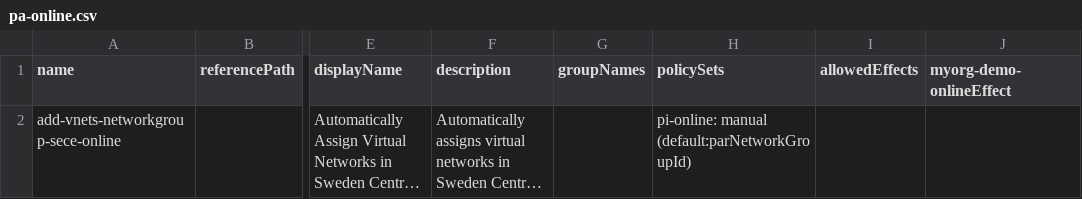
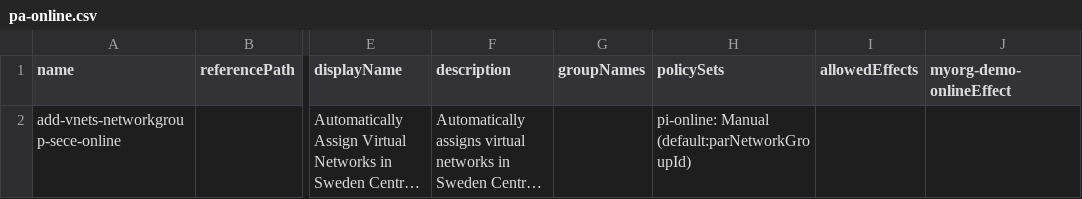
Before and after one commit to pthoor/epac, a CSV file: policyAssignments/pa-online.csv, drawn as a sheet; only a part is shown, gaps mark what is left out; long unchanged cells end in …; the diff names each change by its address in the sheet, - before the commit and + after, or states it on an @@ line.

Commit message:
fix: correct casing of 'manual' in policy assignment for Online Network Group

```diff
--- a/policyAssignments/pa-online.csv
+++ b/policyAssignments/pa-online.csv
-H2 (policySets): pi-online: manual (default:parNetworkGroupId)
+H2 (policySets): pi-online: Manual (default:parNetworkGroupId)
```
